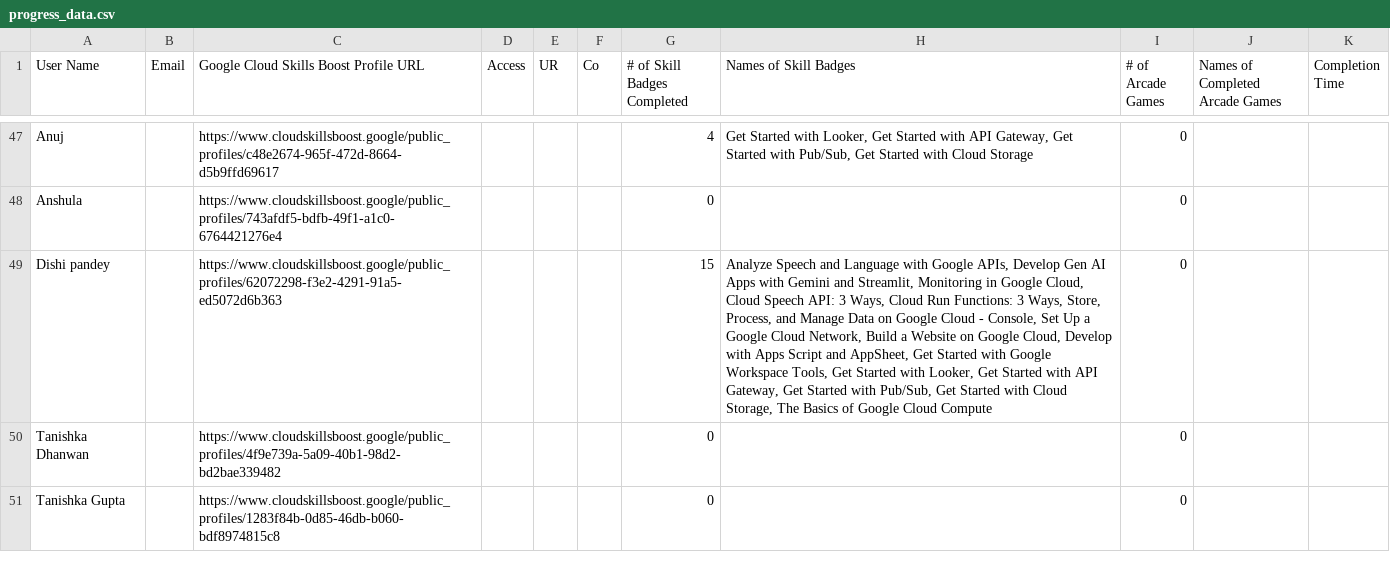
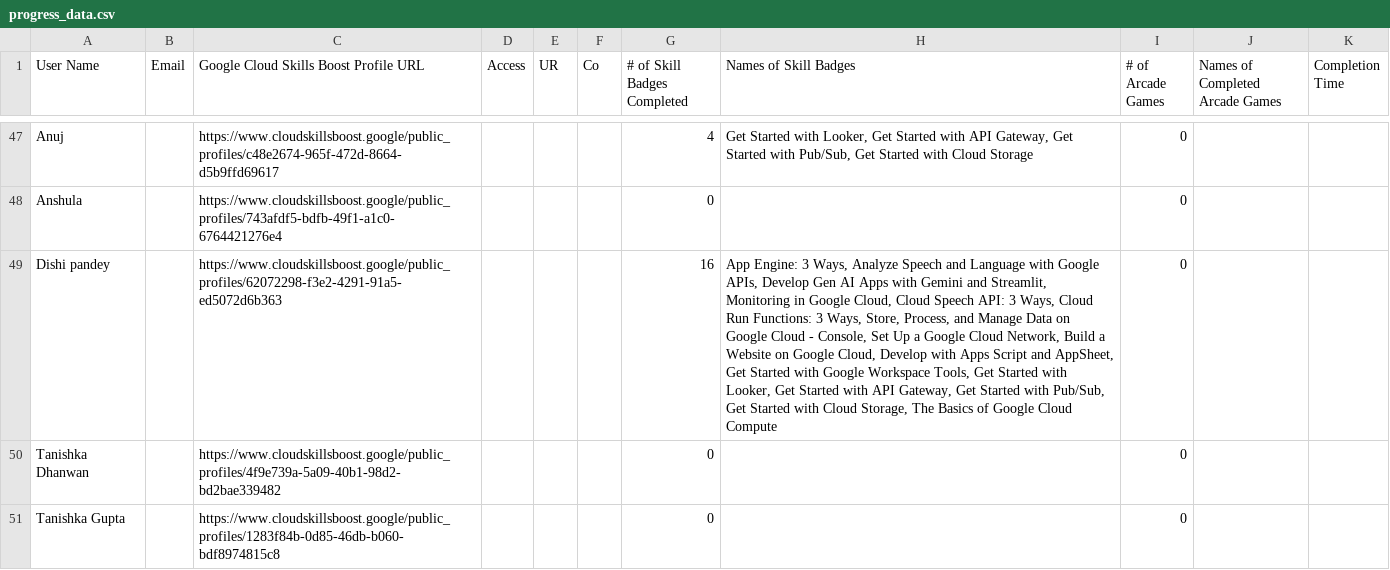
Before and after one commit to mohitsharmas97/leaderboard_gdg, a CSV file: progress_data.csv, drawn as a sheet; only a part is shown, gaps mark what is left out; the diff covers the shown part only; the diff names each change by its address in the sheet, - before the commit and + after, or states it on an @@ line.

```diff
--- a/progress_data.csv
+++ b/progress_data.csv
-G49 (# of Skill Badges Completed): 15
+G49 (# of Skill Badges Completed): 16
-H49 (Names of Skill Badges): Analyze Speech…
+H49 (Names of Skill Badges): App Engine: 3 Ways, Analyze Speech…
```
Also changed, not shown: 12 edited cells elsewhere in this file, google_cloud_badges_details.csv.
